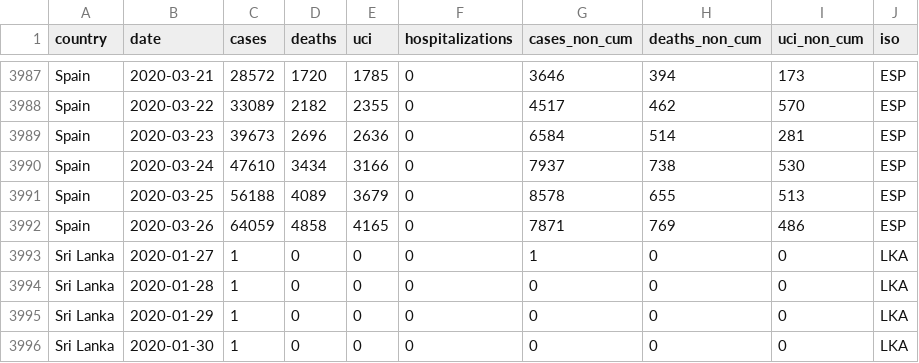
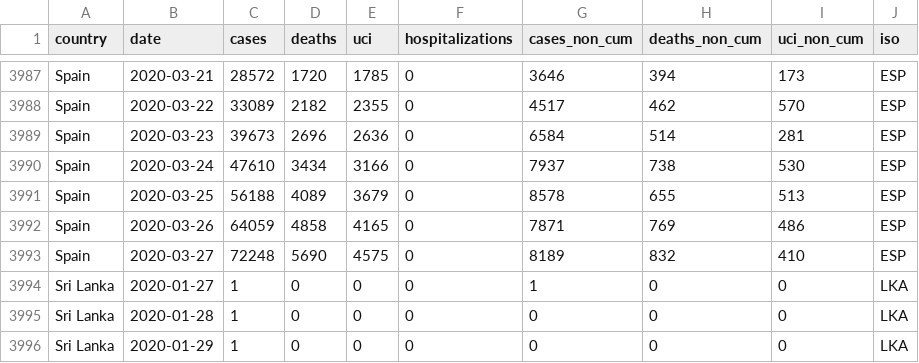
Before and after one commit to databrew/covid19, a CSV file: data-raw/isglobal/world_data.csv, drawn as a sheet; only a part is shown, gaps mark what is left out; the shorter side is filled out with more unchanged rows.

```diff
--- a/data-raw/isglobal/world_data.csv
+++ b/data-raw/isglobal/world_data.csv
@@ -3992,2 +3992,3 @@ Spain,2020-03-25,56188,4089,3679,0,8578,655,513,ESP
 Spain,2020-03-26,64059,4858,4165,0,7871,769,486,ESP
+Spain,2020-03-27,72248,5690,4575,0,8189,832,410,ESP
 Sri Lanka,2020-01-27,1,0,0,0,1,0,0,LKA
```
Also changed, not shown: data-raw/isglobal/ccaa_day.csv, data-raw/isglobal/isglobal.csv, 14 other files.
